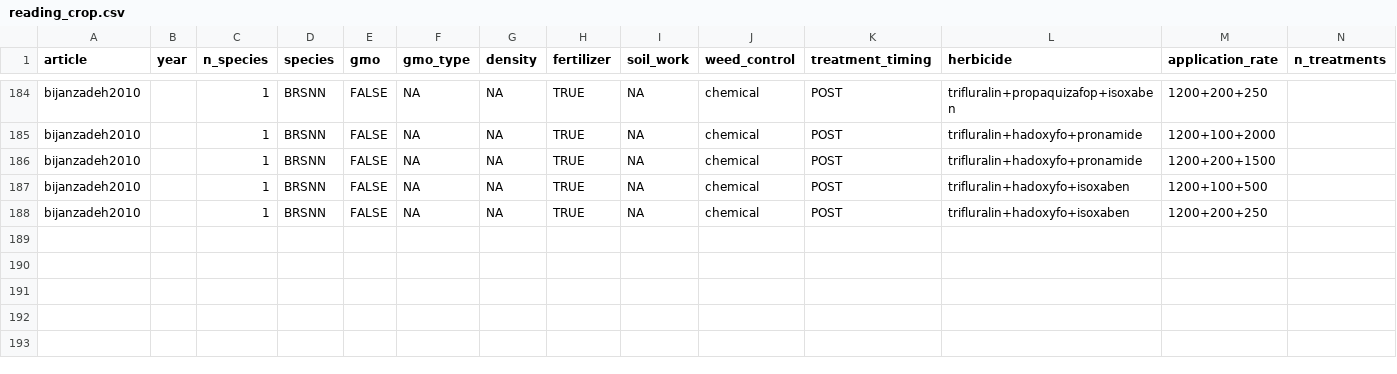
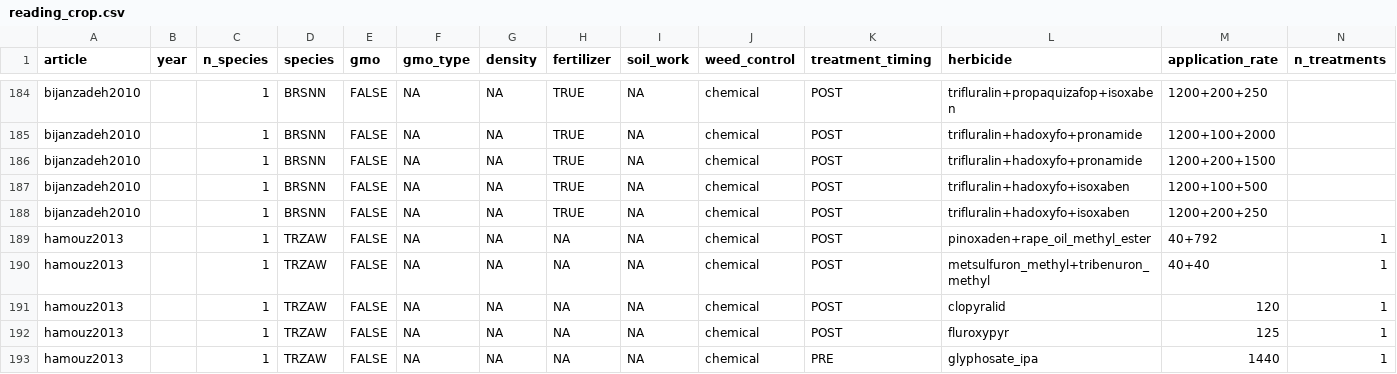
Before and after one commit to Norival/rapport_biblio, a CSV file: R/data/reading_crop.csv, drawn as a sheet; only a part is shown, gaps mark what is left out; rows hold the shown columns only; the diff names each change by its address in the sheet, - before the commit and + after, or states it on an @@ line.

Commit message:
finishes reading of general information for hamouz2013
I need to read it again to report the results.

```diff
--- a/R/data/reading_crop.csv
+++ b/R/data/reading_crop.csv
+row 189: hamouz2013 |  | 1 | TRZAW | FALSE | NA | NA | NA | NA | chemical | POST | pinoxaden+rape_oil_methyl_ester | 40+792 | 1
+row 190: hamouz2013 |  | 1 | TRZAW | FALSE | NA | NA | NA | NA | chemical | POST | metsulfuron_methyl+tribenuron_methyl | 40+40 | 1
+row 191: hamouz2013 |  | 1 | TRZAW | FALSE | NA | NA | NA | NA | chemical | POST | clopyralid | 120 | 1
+row 192: hamouz2013 |  | 1 | TRZAW | FALSE | NA | NA | NA | NA | chemical | POST | fluroxypyr | 125 | 1
+row 193: hamouz2013 |  | 1 | TRZAW | FALSE | NA | NA | NA | NA | chemical | PRE | glyphosate_ipa | 1440 | 1
```
Also changed, not shown: R/data/reading_general.csv, R/data/reading_protocol.csv, 4 other files.
